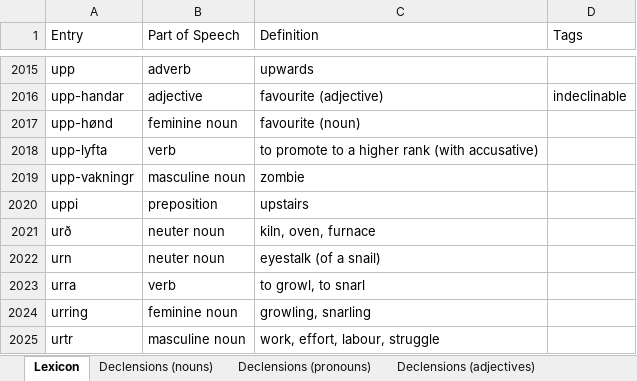
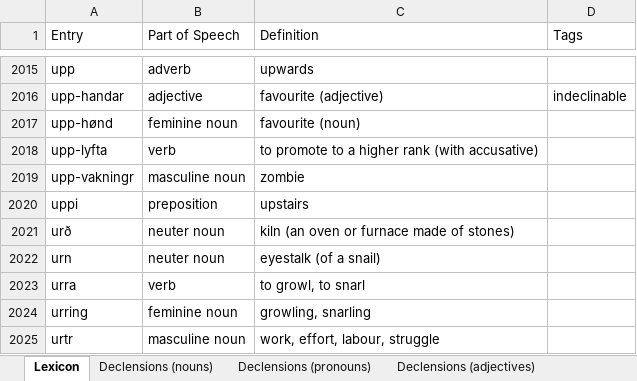
Before and after one commit to Oneo64/Aldraheimr2ndEdition, an Excel workbook: Literature/Languages/Northmannish.xlsx, sheet Lexicon, drawn as a sheet; only a part is shown, gaps mark what is left out; values as stored, in another font and other column widths than the file's, no borders; charts and pictures and table styles not drawn; the diff names each change by its address in the sheet, - before the commit and + after, or states it on an @@ line.

Commit message:
Update Northmannish.xlsx

```diff
--- a/Literature/Languages/Northmannish.xlsx (sheet Lexicon)
+++ b/Literature/Languages/Northmannish.xlsx (sheet Lexicon)
-C2021 (Definition): kiln, oven, furnace
+C2021 (Definition): kiln (an oven or furnace made of stones)
```
